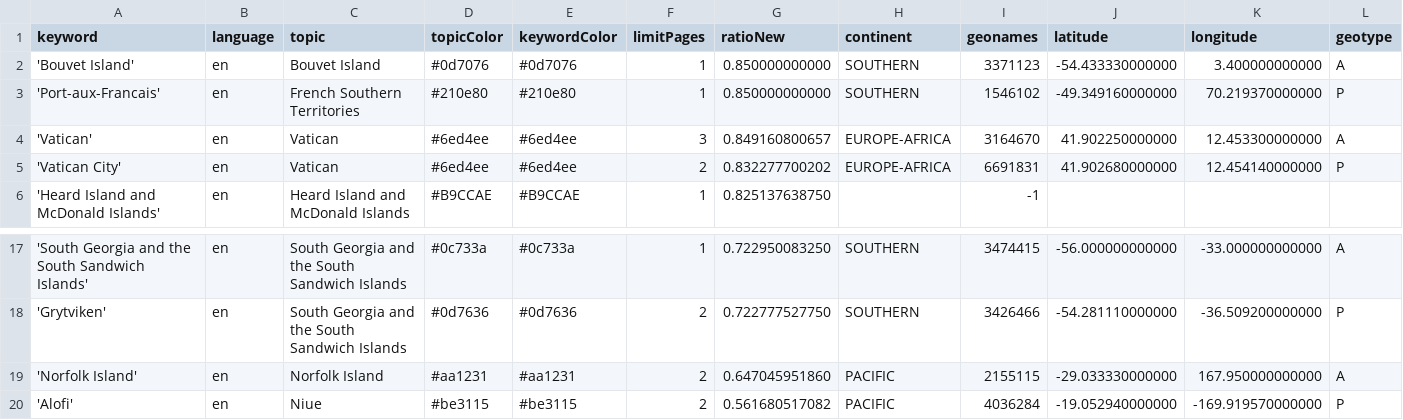
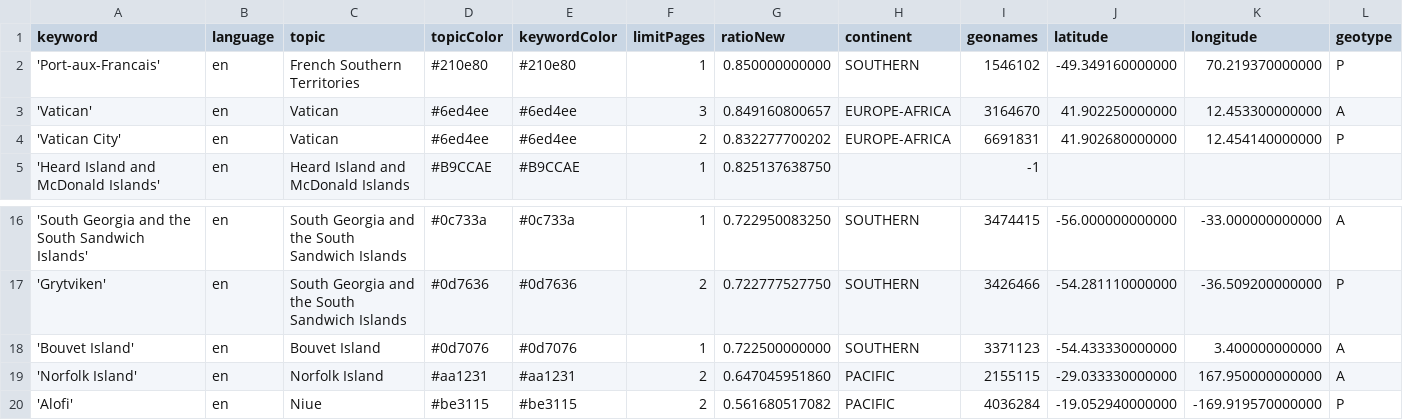
Before and after one commit to pg-ufr-news/locationWhisperer, a CSV file: keywords.csv, drawn as a sheet; only a part is shown, gaps mark what is left out; removed rows and columns are numbered as before the commit, all else as after; rows hold the shown columns only; the diff names each change by its address in the sheet, - before the commit and + after, or states it on an @@ line.

Commit message:
Commit from GitHub Actions (harvest:0.0)

```diff
--- a/keywords.csv
+++ b/keywords.csv
-row 2: 'Bouvet Island' | en | Bouvet Island | #0d7076 | #0d7076 | 1 | 0.850000000000 | SOUTHERN | 3371123 | -54.433330000000 | 3.400000000000 | A
+row 18: 'Bouvet Island' | en | Bouvet Island | #0d7076 | #0d7076 | 1 | 0.722500000000 | SOUTHERN | 3371123 | -54.433330000000 | 3.400000000000 | A
```
